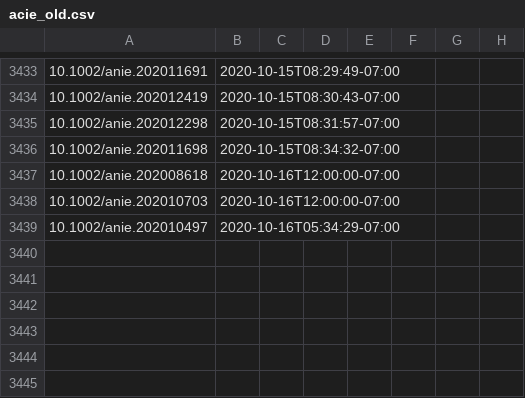
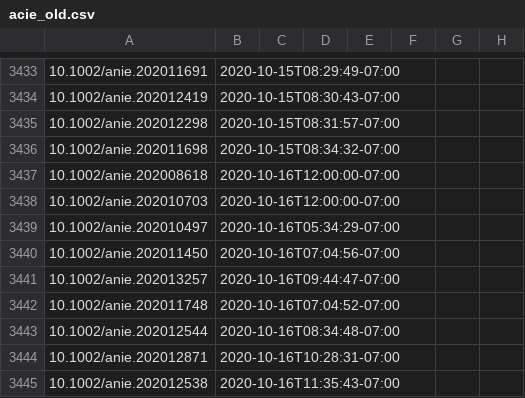
Before and after one commit to supersciencegrl/easy-wiley, a CSV file: acie_old.csv, drawn as a sheet; only a part is shown, gaps mark what is left out; the diff names each change by its address in the sheet, - before the commit and + after, or states it on an @@ line.

```diff
--- a/acie_old.csv
+++ b/acie_old.csv
+row 3440: 10.1002/anie.202011450 | 2020-10-16T07:04:56-07:00
+row 3441: 10.1002/anie.202013257 | 2020-10-16T09:44:47-07:00
+row 3442: 10.1002/anie.202011748 | 2020-10-16T07:04:52-07:00
+row 3443: 10.1002/anie.202012544 | 2020-10-16T08:34:48-07:00
+row 3444: 10.1002/anie.202012871 | 2020-10-16T10:28:31-07:00
+row 3445: 10.1002/anie.202012538 | 2020-10-16T11:35:43-07:00
```
Also changed, not shown: chemeurj_old.csv, 2 other files.
